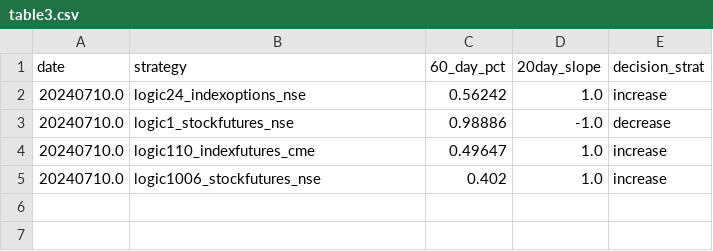
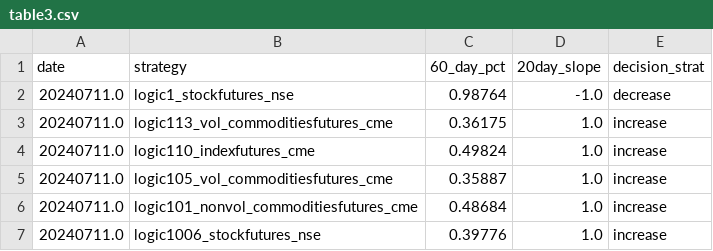
Before and after one commit to kanika-create/alloc, a CSV file: table3.csv, drawn as a sheet.

```diff
--- a/table3.csv
+++ b/table3.csv
@@ -1,5 +1,7 @@
 date,strategy,60_day_pct,20day_slope,decision_strat
-20240710.0,logic24_indexoptions_nse,0.56242,1.0,increase
-20240710.0,logic1_stockfutures_nse,0.98886,-1.0,decrease
-20240710.0,logic110_indexfutures_cme,0.49647,1.0,increase
-20240710.0,logic1006_stockfutures_nse,0.402,1.0,increase
+20240711.0,logic1_stockfutures_nse,0.98764,-1.0,decrease
+20240711.0,logic113_vol_commoditiesfutures_cme,0.36175,1.0,increase
+20240711.0,logic110_indexfutures_cme,0.49824,1.0,increase
+20240711.0,logic105_vol_commoditiesfutures_cme,0.35887,1.0,increase
+20240711.0,logic101_nonvol_commoditiesfutures_cme,0.48684,1.0,increase
+20240711.0,logic1006_stockfutures_nse,0.39776,1.0,increase
```
Also changed, not shown: table1.csv, table2.csv.
